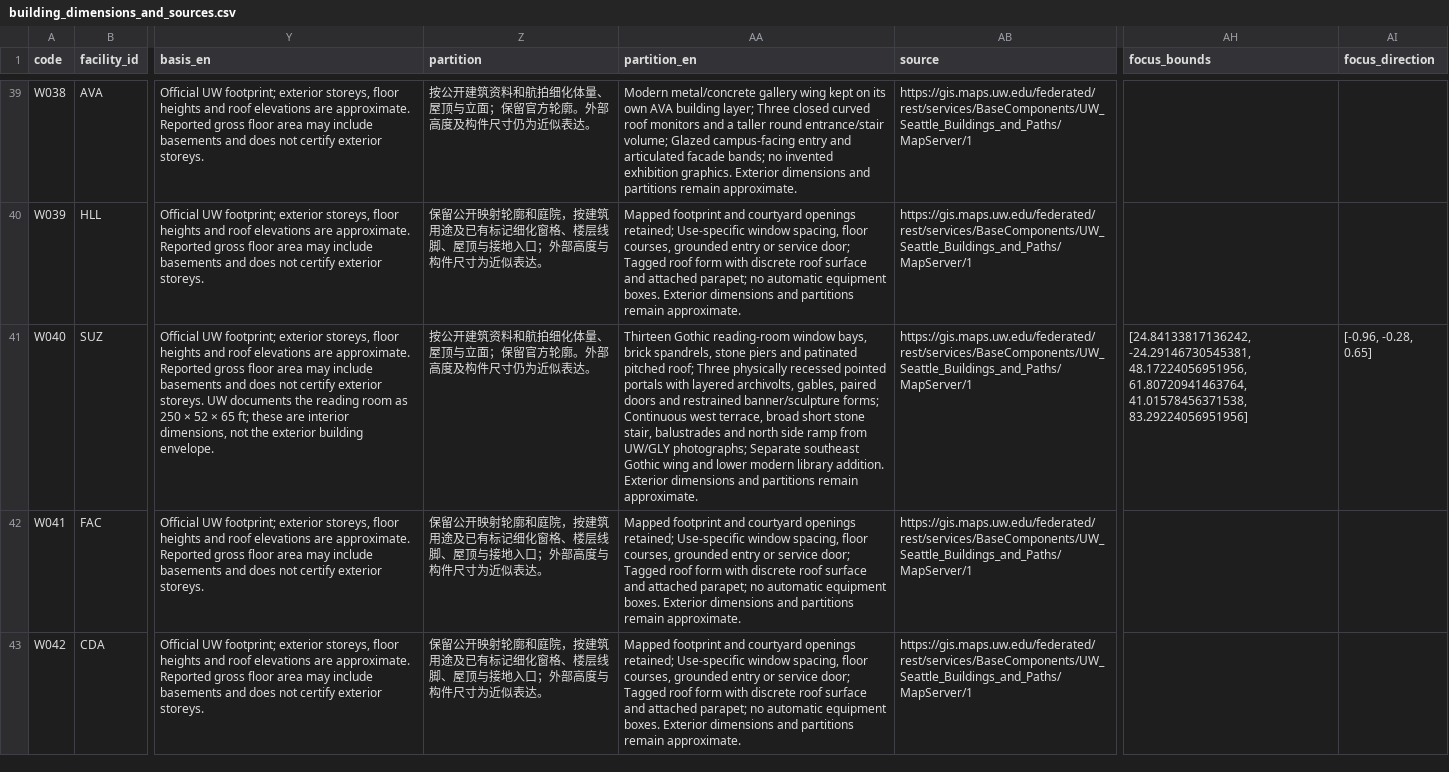
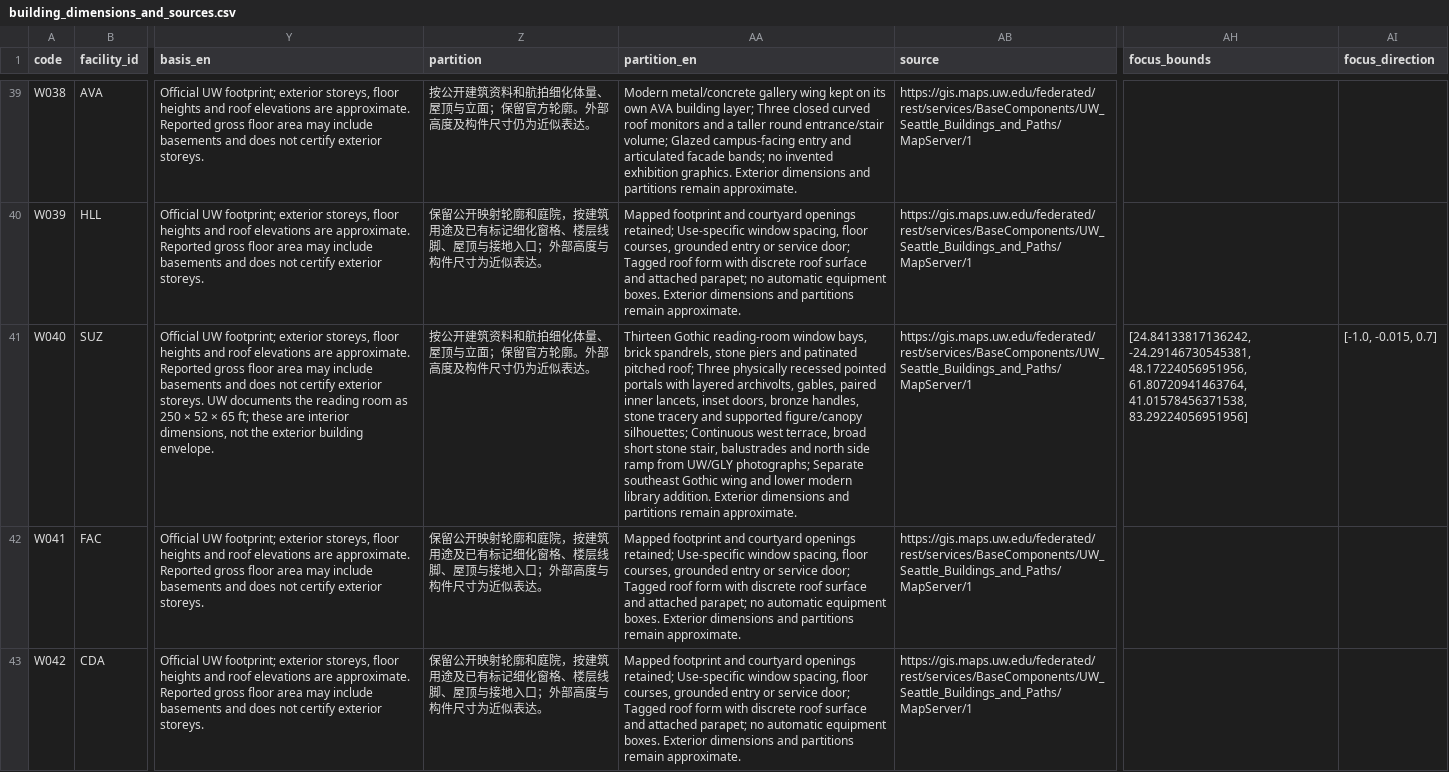
Before and after one commit to sd800/uw-3d-arch, a CSV file: output/building_dimensions_and_sources.csv, drawn as a sheet; only a part is shown, gaps mark what is left out; the diff names each change by its address in the sheet, - before the commit and + after, or states it on an @@ line.

```diff
--- a/output/building_dimensions_and_sources.csv
+++ b/output/building_dimensions_and_sources.csv
-AA41 (partition_en): …gables, paired doors and restrained banner/sculpture forms; Continuous west…
+AA41 (partition_en): …gables, paired inner lancets, inset doors, bronze handles, stone tracery and supported figure/canopy silhouettes; Continuous west…
-AI41 (focus_direction): [-0.96, -0.28, 0.65]
+AI41 (focus_direction): [-1.0, -0.015, 0.7]
```
Also changed, not shown: 30 other files.
